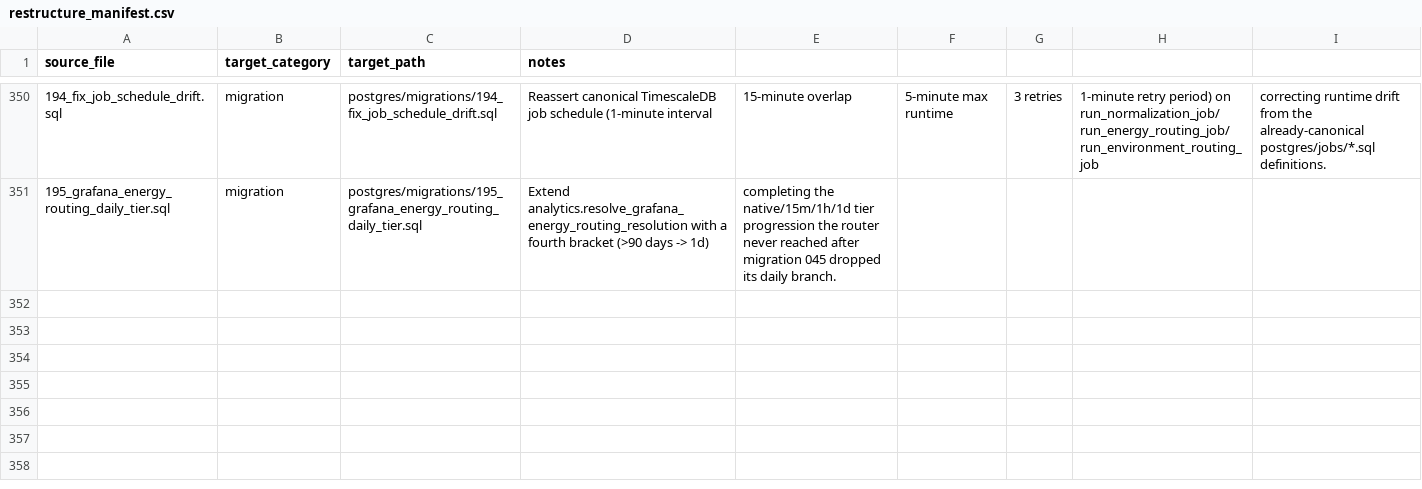
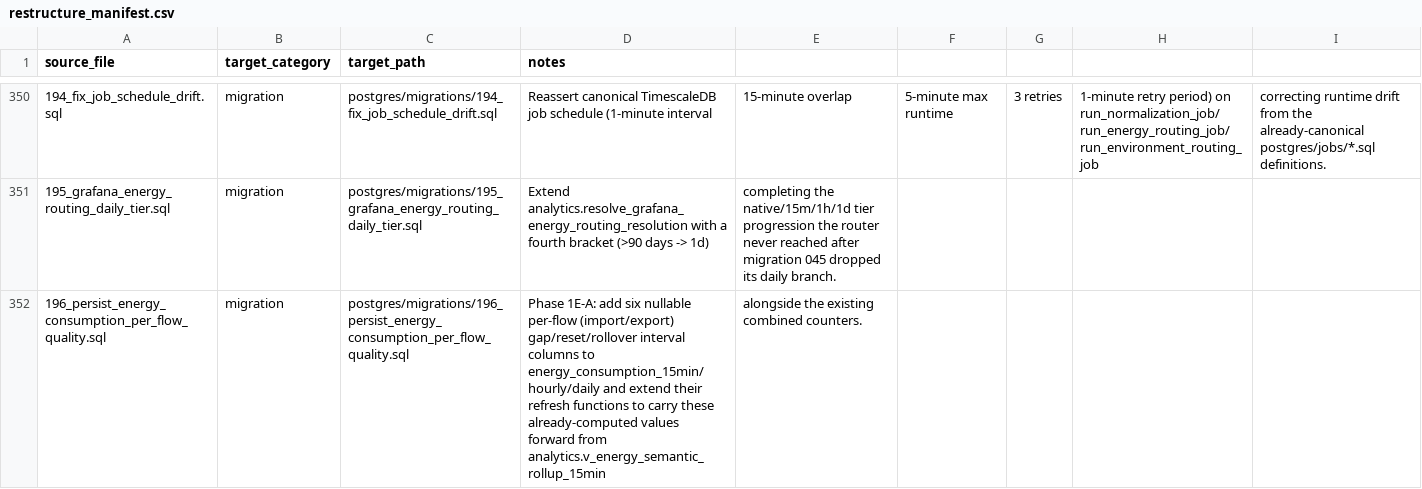
Before and after one commit to avinash-wisewatts/ems-platform, a CSV file: postgres/restructure_manifest.csv, drawn as a sheet; only a part is shown, gaps mark what is left out; the diff names each change by its address in the sheet, - before the commit and + after, or states it on an @@ line.

```diff
--- a/postgres/restructure_manifest.csv
+++ b/postgres/restructure_manifest.csv
+row 352: 196_persist_energy_consumption_per_flow_quality.sql | migration | postgres/migrations/196_persist_energy_consumption_per_flow_quality.sql | Phase 1E-A: add six nullable per-flow (import/export) gap/reset/rollover interval columns to energy_consumption_15min/hourly/daily and extend their refresh functions to carry these already-computed values forward from analytics.v_energy_semantic_rollup_15min | alongside the existing combined counters.
```
Also changed, not shown: 4 other files.
